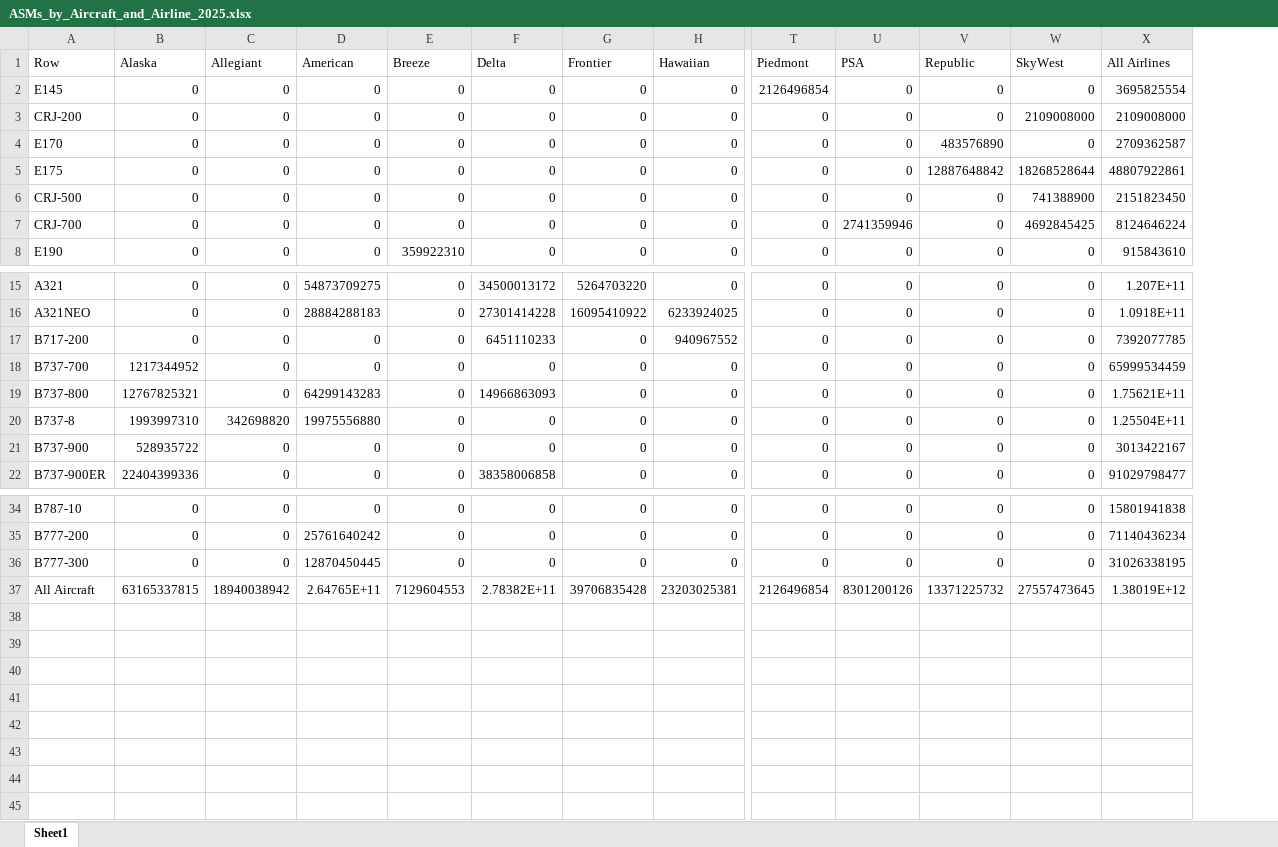
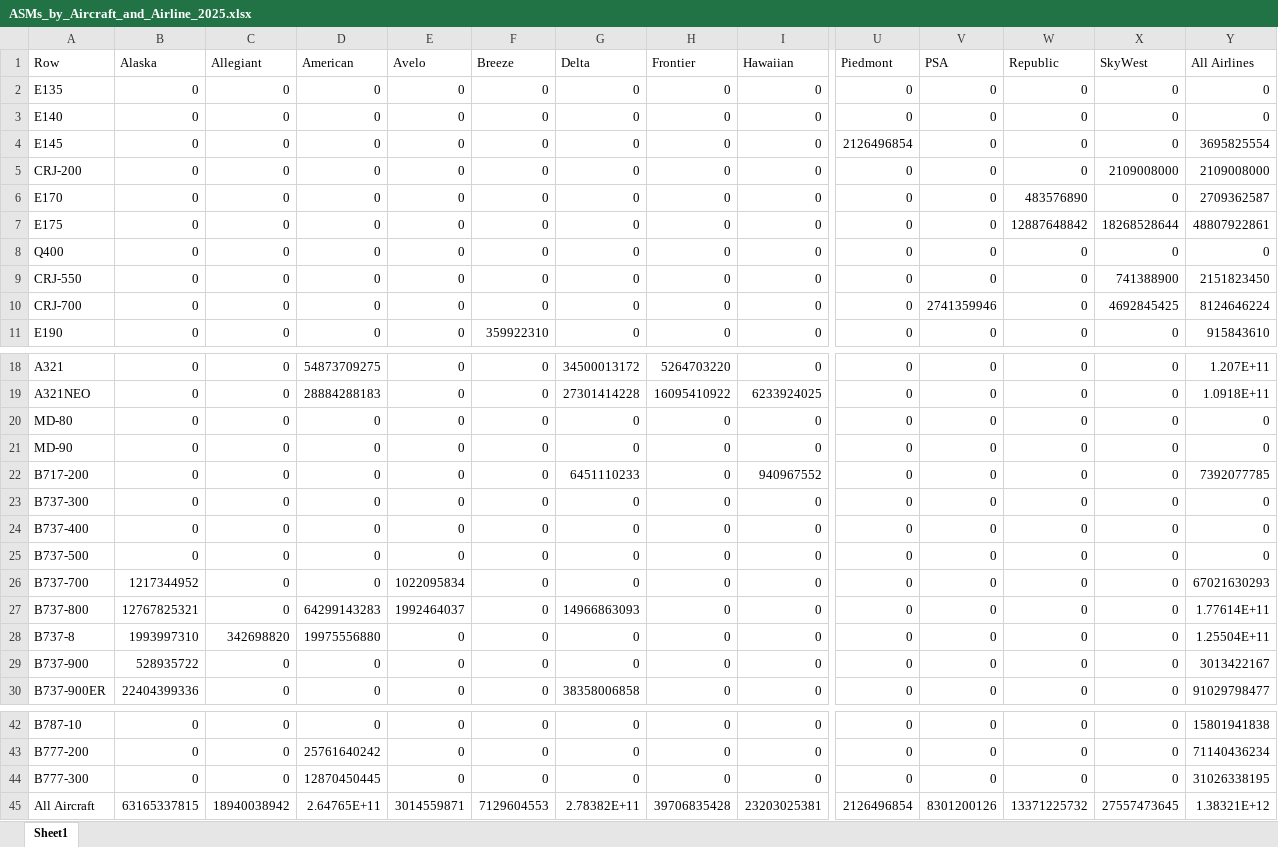
Before and after one commit to andyeske/Airline-Data-Analysis-Tools, an Excel workbook: Output Data Tables/APAT Outputs/Overview Tables/2025/ASMs_by_Aircraft_and_Airline_2025.xlsx, sheet Sheet1, drawn as a sheet; only a part is shown, gaps mark what is left out; values as stored, in another font and other column widths than the file's, no borders; addresses are those after the commit; rows hold the shown columns only; the diff names each change by its address in the sheet, - before the commit and + after, or states it on an @@ line.

Commit message:
Add files via upload

```diff
--- a/Output Data Tables/APAT Outputs/Overview Tables/2025/ASMs_by_Aircraft_and_Airline_2025.xlsx (sheet Sheet1)
+++ b/Output Data Tables/APAT Outputs/Overview Tables/2025/ASMs_by_Aircraft_and_Airline_2025.xlsx (sheet Sheet1)
+column E (Avelo), rows 4-7: all 0; rows 9-11: all 0; rows 18-19: 0 | 0; row 22: 0; rows 26-30: 1022095834 | 1992464037 | 0 | 0 | 0; rows 42-45: 0 | 0 | 0 | 3014559871
+row 2: E135 | 0 | 0 | 0 | 0 | 0 | 0 | 0 | 0 | 0 | 0 | 0 | 0 | 0
+row 3: E140 | 0 | 0 | 0 | 0 | 0 | 0 | 0 | 0 | 0 | 0 | 0 | 0 | 0
+row 8: Q400 | 0 | 0 | 0 | 0 | 0 | 0 | 0 | 0 | 0 | 0 | 0 | 0 | 0
-A9 (Row): CRJ-500
+A9 (Row): CRJ-550
+row 20: MD-80 | 0 | 0 | 0 | 0 | 0 | 0 | 0 | 0 | 0 | 0 | 0 | 0 | 0
+row 21: MD-90 | 0 | 0 | 0 | 0 | 0 | 0 | 0 | 0 | 0 | 0 | 0 | 0 | 0
+row 23: B737-300 | 0 | 0 | 0 | 0 | 0 | 0 | 0 | 0 | 0 | 0 | 0 | 0 | 0
+row 24: B737-400 | 0 | 0 | 0 | 0 | 0 | 0 | 0 | 0 | 0 | 0 | 0 | 0 | 0
+row 25: B737-500 | 0 | 0 | 0 | 0 | 0 | 0 | 0 | 0 | 0 | 0 | 0 | 0 | 0
-Y26 (All Airlines): 65999534459
+Y26 (All Airlines): 67021630293
-Y27 (All Airlines): 1.75621E+11
+Y27 (All Airlines): 1.77614E+11
-Y45 (All Airlines): 1.38019E+12
+Y45 (All Airlines): 1.38321E+12
```
